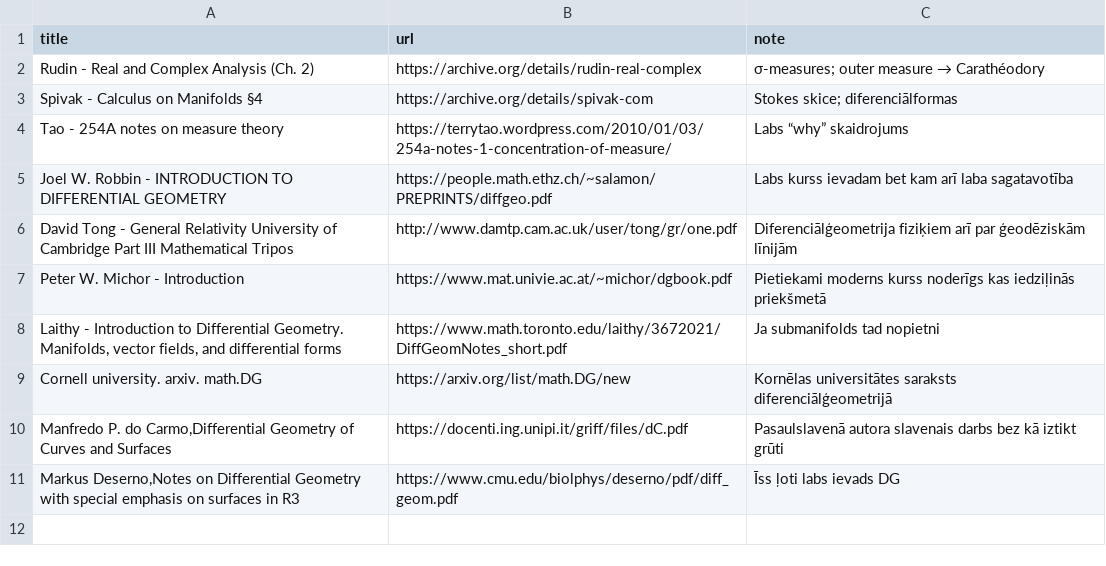
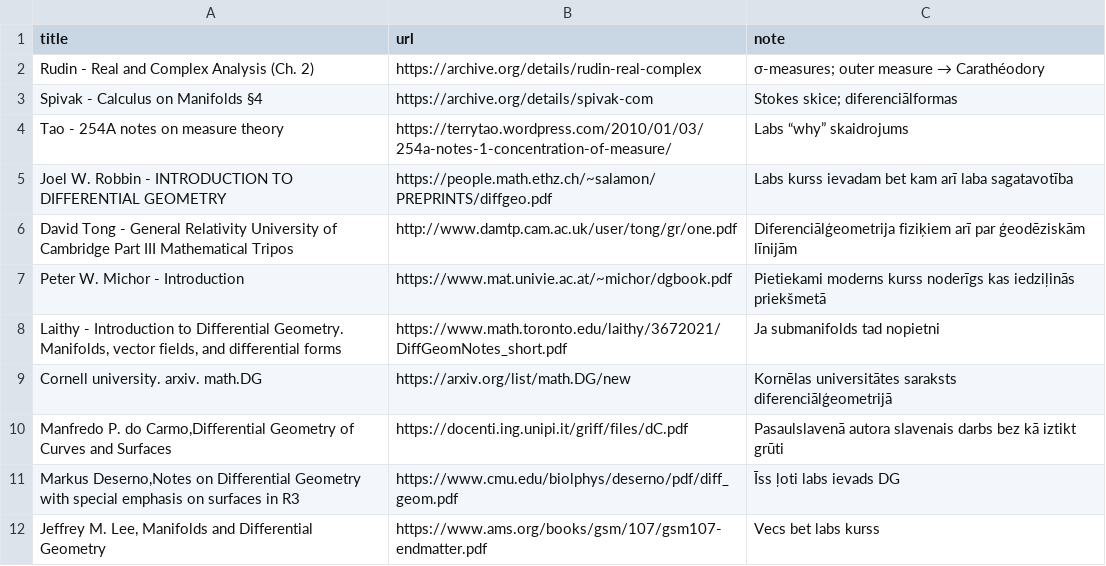
Before and after one commit to italozeps/custom-gpts, a CSV file: data/math_seeds.csv, drawn as a sheet.

Commit message:
Update math_seeds.csv

```diff
--- a/data/math_seeds.csv
+++ b/data/math_seeds.csv
@@ -11 +11,2 @@ Cornell university. arxiv. math.DG,https://arxiv.org/list/math.DG/new,Kornēlas
 "Markus Deserno,Notes on Differential Geometry with special emphasis on surfaces in R3",https://www.cmu.edu/biolphys/deserno/pdf/diff_geom.pdf,Īss ļoti labs ievads DG
+"Jeffrey M. Lee, Manifolds and Differential Geometry",https://www.ams.org/books/gsm/107/gsm107-endmatter.pdf,Vecs bet labs kurss
```
